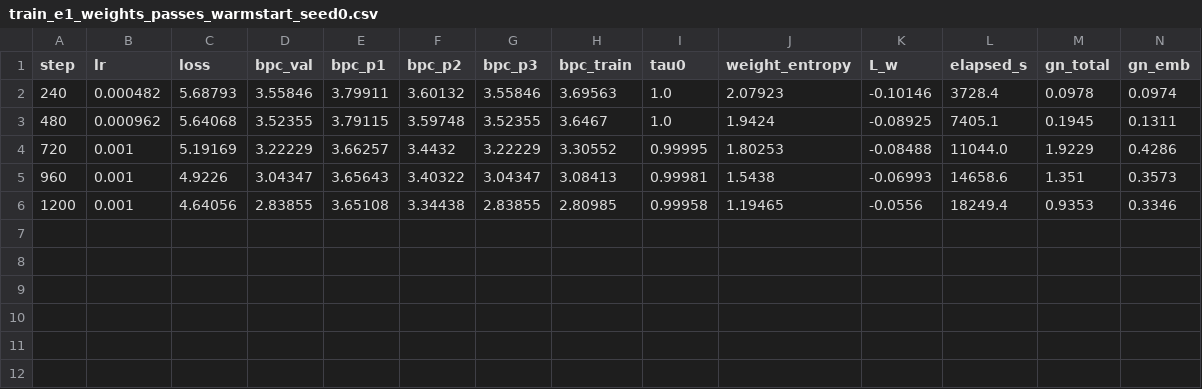
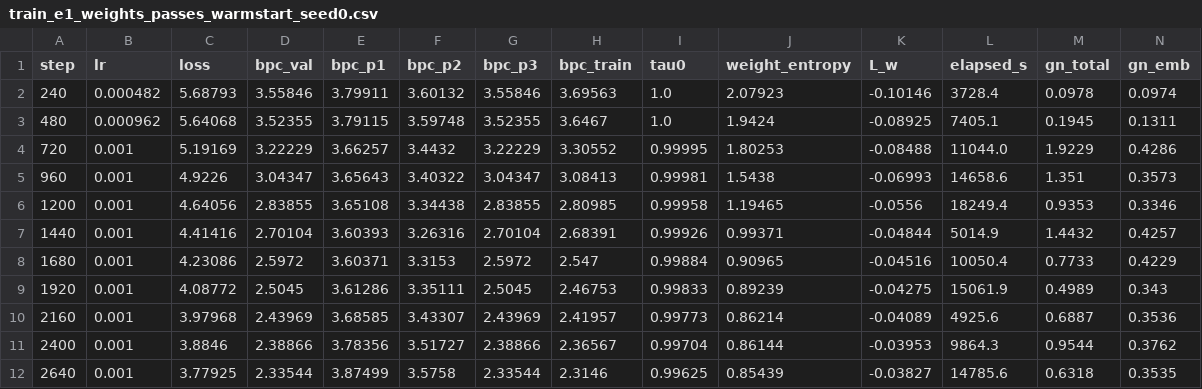
Before and after one commit to Tolu23456/IECNN, a CSV file: results/train_e1_weights_passes_warmstart_seed0.csv, drawn as a sheet; only a part is shown; rows hold the shown columns only; the diff names each change by its address in the sheet, - before the commit and + after, or states it on an @@ line.

Commit message:
recover E1 warm chunk 3 curve (step 2640, 2.335 bpc) from artifact 14116015284 — old-head run died on the pre-fix heredoc commit bug; chain chunk 4 already resumed with fixed script

```diff
--- a/results/train_e1_weights_passes_warmstart_seed0.csv
+++ b/results/train_e1_weights_passes_warmstart_seed0.csv
+row 7: 1440 | 0.001 | 4.41416 | 2.70104 | 3.60393 | 3.26316 | 2.70104 | 2.68391 | 0.99926 | 0.99371 | -0.04844 | 5014.9 | 1.4432 | 0.4257
+row 8: 1680 | 0.001 | 4.23086 | 2.5972 | 3.60371 | 3.3153 | 2.5972 | 2.547 | 0.99884 | 0.90965 | -0.04516 | 10050.4 | 0.7733 | 0.4229
+row 9: 1920 | 0.001 | 4.08772 | 2.5045 | 3.61286 | 3.35111 | 2.5045 | 2.46753 | 0.99833 | 0.89239 | -0.04275 | 15061.9 | 0.4989 | 0.343
+row 10: 2160 | 0.001 | 3.97968 | 2.43969 | 3.68585 | 3.43307 | 2.43969 | 2.41957 | 0.99773 | 0.86214 | -0.04089 | 4925.6 | 0.6887 | 0.3536
+row 11: 2400 | 0.001 | 3.8846 | 2.38866 | 3.78356 | 3.51727 | 2.38866 | 2.36567 | 0.99704 | 0.86144 | -0.03953 | 9864.3 | 0.9544 | 0.3762
+row 12: 2640 | 0.001 | 3.77925 | 2.33544 | 3.87499 | 3.5758 | 2.33544 | 2.3146 | 0.99625 | 0.85439 | -0.03827 | 14785.6 | 0.6318 | 0.3535
```
Also changed, not shown: 1 other file.
